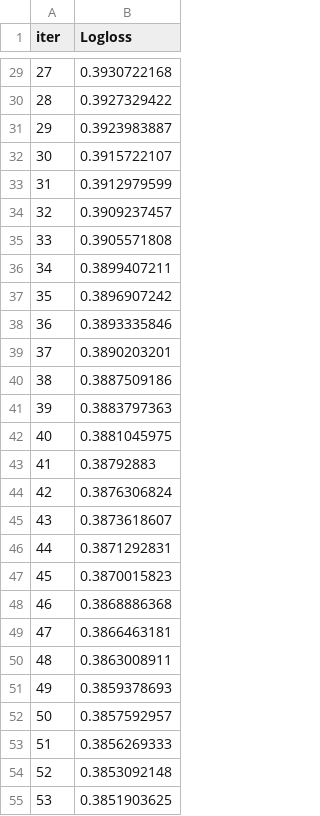
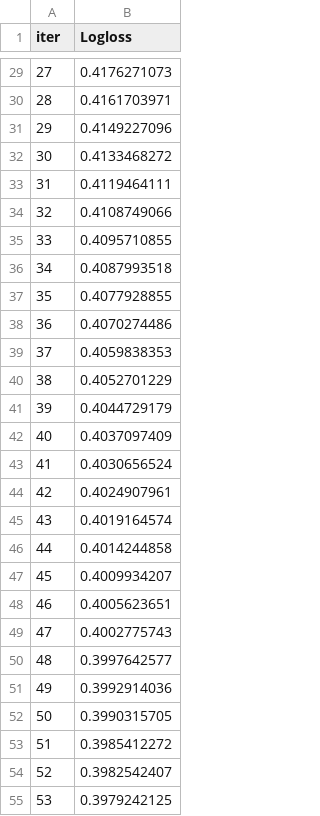
Before and after one commit to VladimirZelenokor1/CTR_PROJECT, a TSV file: catboost_info/learn_error.tsv, drawn as a sheet; only a part is shown, gaps mark what is left out; the diff covers the shown part only.

```diff
--- a/catboost_info/learn_error.tsv
+++ b/catboost_info/learn_error.tsv
@@ -29,27 +29,27 @@ iter	Logloss
-27	0.3930722168
-28	0.3927329422
-29	0.3923983887
-30	0.3915722107
-31	0.3912979599
-32	0.3909237457
-33	0.3905571808
-34	0.3899407211
-35	0.3896907242
-36	0.3893335846
-37	0.3890203201
-38	0.3887509186
-39	0.3883797363
-40	0.3881045975
-41	0.38792883
-42	0.3876306824
-43	0.3873618607
-44	0.3871292831
-45	0.3870015823
-46	0.3868886368
-47	0.3866463181
-48	0.3863008911
-49	0.3859378693
-50	0.3857592957
-51	0.3856269333
-52	0.3853092148
-53	0.3851903625
+27	0.4176271073
+28	0.4161703971
+29	0.4149227096
+30	0.4133468272
+31	0.4119464111
+32	0.4108749066
+33	0.4095710855
+34	0.4087993518
+35	0.4077928855
+36	0.4070274486
+37	0.4059838353
+38	0.4052701229
+39	0.4044729179
+40	0.4037097409
+41	0.4030656524
+42	0.4024907961
+43	0.4019164574
+44	0.4014244858
+45	0.4009934207
+46	0.4005623651
+47	0.4002775743
+48	0.3997642577
+49	0.3992914036
+50	0.3990315705
+51	0.3985412272
+52	0.3982542407
+53	0.3979242125
```
Also changed, not shown: 73 edited cells elsewhere in this file, catboost_info/time_left.tsv, 6 other files.
